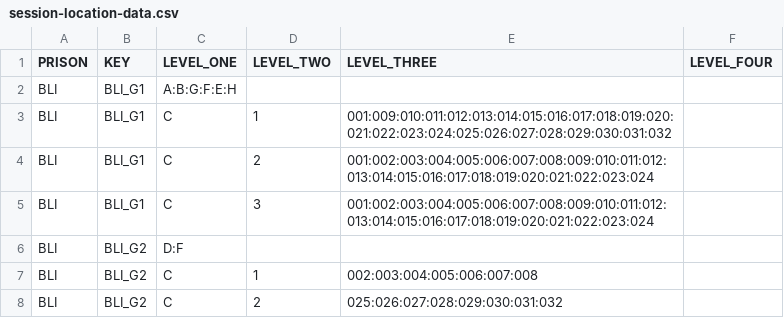
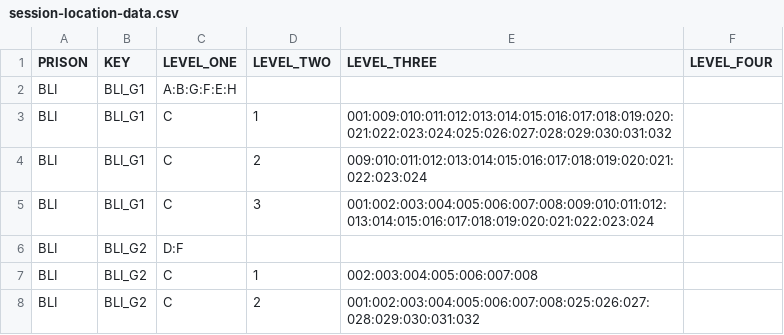
Before and after one commit to ministryofjustice/visit-scheduler, a CSV file: src/main/resources/session-template-data/session-location-data.csv, drawn as a sheet.

```diff
--- a/src/main/resources/session-template-data/session-location-data.csv
+++ b/src/main/resources/session-template-data/session-location-data.csv
@@ -3,3 +3,3 @@ BLI,BLI_G1,A:B:G:F:E:H,,,
 BLI,BLI_G1,C,1,001:009:010:011:012:013:014:015:016:017:018:019:020:021:022:023:024:025:026:027:028:029:030:031:032,
-BLI,BLI_G1,C,2,001:002:003:004:005:006:007:008:009:010:011:012:013:014:015:016:017:018:019:020:021:022:023:024,
+BLI,BLI_G1,C,2,009:010:011:012:013:014:015:016:017:018:019:020:021:022:023:024,
 BLI,BLI_G1,C,3,001:002:003:004:005:006:007:008:009:010:011:012:013:014:015:016:017:018:019:020:021:022:023:024,
@@ -7,2 +7,2 @@ BLI,BLI_G2,D:F,,,
 BLI,BLI_G2,C,1,002:003:004:005:006:007:008,
-BLI,BLI_G2,C,2,025:026:027:028:029:030:031:032,
+BLI,BLI_G2,C,2,001:002:003:004:005:006:007:008:025:026:027:028:029:030:031:032,
```
Also changed, not shown: 1 other file.
